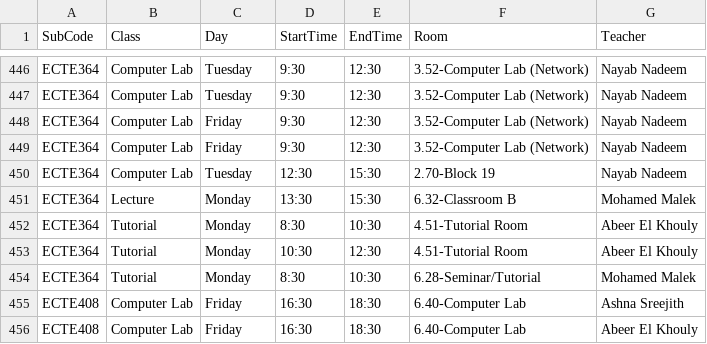
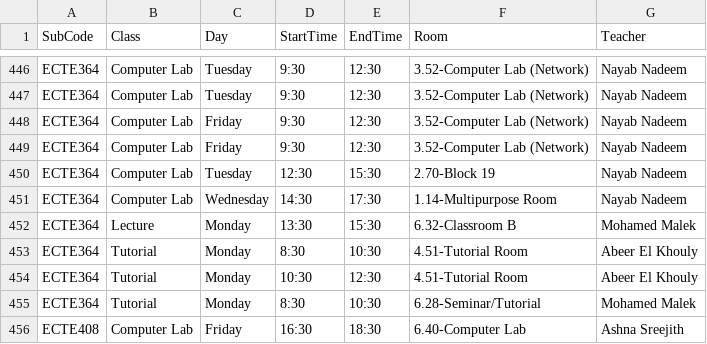
Before and after one commit to tahayparker/vaila, a CSV file: public/classes.csv, drawn as a sheet; only a part is shown, gaps mark what is left out; the shorter side is filled out with more unchanged rows.

Commit message:
Update timetable CSV and professor schedule JSON [skip deploy]

```diff
--- a/public/classes.csv
+++ b/public/classes.csv
@@ -450,2 +450,3 @@ ECTE364,Computer Lab,Friday,9:30,12:30,3.52-Computer Lab (Network),Nayab Nadeem
 ECTE364,Computer Lab,Tuesday,12:30,15:30,2.70-Block 19,Nayab Nadeem
+ECTE364,Computer Lab,Wednesday,14:30,17:30,1.14-Multipurpose Room,Nayab Nadeem
 ECTE364,Lecture,Monday,13:30,15:30,6.32-Classroom B,Mohamed Malek
```
